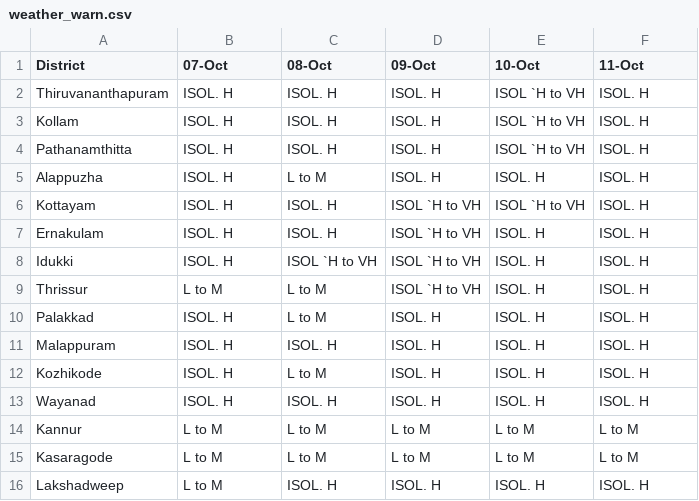
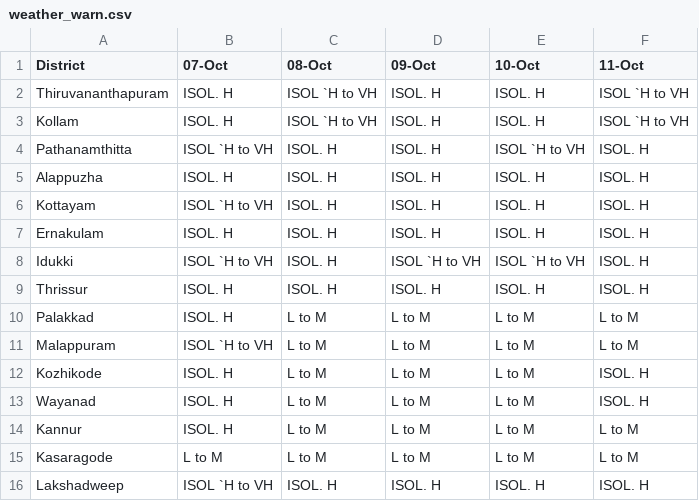
Before and after one commit to arungop/kerala-weather-collector, a CSV file: data/weather_warn.csv, drawn as a sheet.

```diff
--- a/data/weather_warn.csv
+++ b/data/weather_warn.csv
@@ -1,16 +1,16 @@
 District,07-Oct,08-Oct,09-Oct,10-Oct,11-Oct
-Thiruvananthapuram,ISOL. H,ISOL. H,ISOL. H,ISOL `H to VH,ISOL. H
-Kollam,ISOL. H,ISOL. H,ISOL. H,ISOL `H to VH,ISOL. H
-Pathanamthitta,ISOL. H,ISOL. H,ISOL. H,ISOL `H to VH,ISOL. H
-Alappuzha,ISOL. H,L to M,ISOL. H,ISOL. H,ISOL. H
-Kottayam,ISOL. H,ISOL. H,ISOL `H to VH,ISOL `H to VH,ISOL. H
-Ernakulam,ISOL. H,ISOL. H,ISOL `H to VH,ISOL. H,ISOL. H
-Idukki,ISOL. H,ISOL `H to VH,ISOL `H to VH,ISOL. H,ISOL. H
-Thrissur,L to M,L to M,ISOL `H to VH,ISOL. H,ISOL. H
-Palakkad,ISOL. H,L to M,ISOL. H,ISOL. H,ISOL. H
-Malappuram,ISOL. H,ISOL. H,ISOL. H,ISOL. H,ISOL. H
-Kozhikode,ISOL. H,L to M,ISOL. H,ISOL. H,ISOL. H
-Wayanad,ISOL. H,ISOL. H,ISOL. H,ISOL. H,ISOL. H
-Kannur,L to M,L to M,L to M,L to M,L to M
+Thiruvananthapuram,ISOL. H,ISOL `H to VH,ISOL. H,ISOL. H,ISOL `H to VH
+Kollam,ISOL. H,ISOL `H to VH,ISOL. H,ISOL. H,ISOL `H to VH
+Pathanamthitta,ISOL `H to VH,ISOL. H,ISOL. H,ISOL `H to VH,ISOL. H
+Alappuzha,ISOL. H,ISOL. H,ISOL. H,ISOL. H,ISOL. H
+Kottayam,ISOL `H to VH,ISOL. H,ISOL. H,ISOL. H,ISOL. H
+Ernakulam,ISOL. H,ISOL. H,ISOL. H,ISOL. H,ISOL. H
+Idukki,ISOL `H to VH,ISOL. H,ISOL `H to VH,ISOL `H to VH,ISOL. H
+Thrissur,ISOL. H,ISOL. H,ISOL. H,ISOL. H,ISOL. H
+Palakkad,ISOL. H,L to M,L to M,L to M,L to M
+Malappuram,ISOL `H to VH,L to M,L to M,L to M,L to M
+Kozhikode,ISOL. H,L to M,L to M,L to M,ISOL. H
+Wayanad,ISOL. H,L to M,L to M,L to M,ISOL. H
+Kannur,ISOL. H,L to M,L to M,L to M,L to M
 Kasaragode,L to M,L to M,L to M,L to M,L to M
-Lakshadweep,L to M,ISOL. H,ISOL. H,ISOL. H,ISOL. H
+Lakshadweep,ISOL `H to VH,ISOL. H,ISOL. H,ISOL. H,ISOL. H
```
Also changed, not shown: docs/data/weather_warn.csv, 3 other files.
